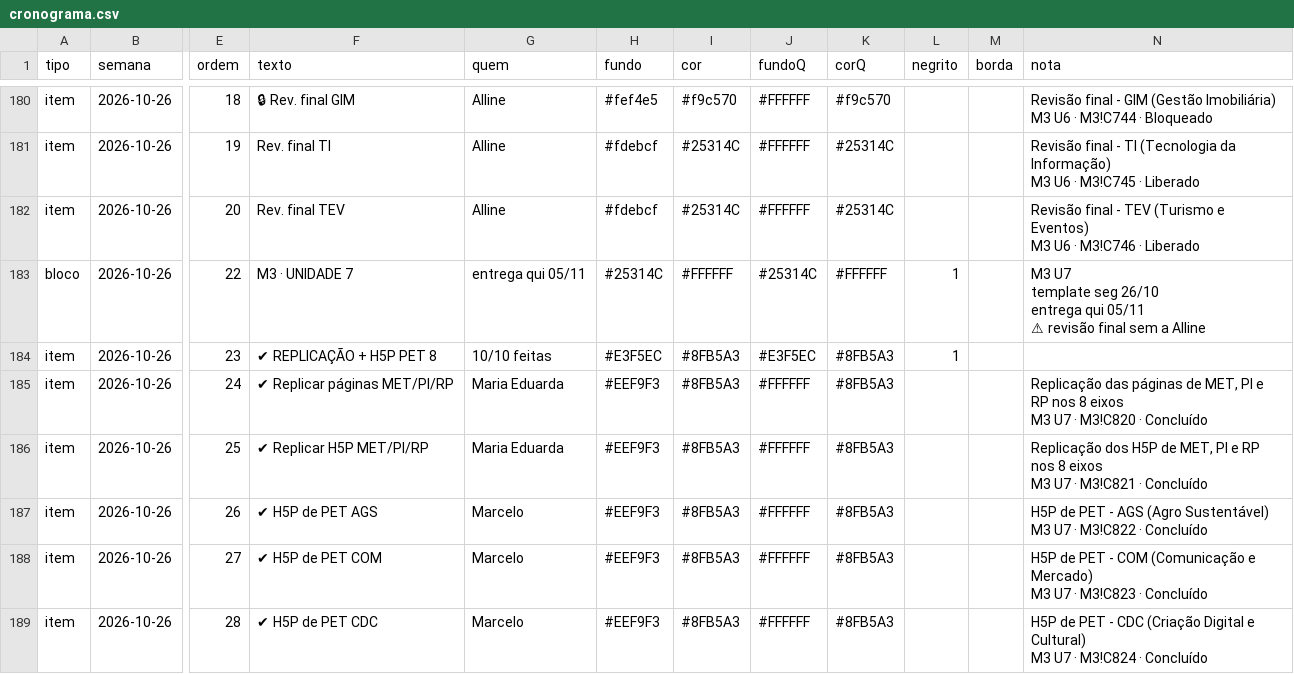
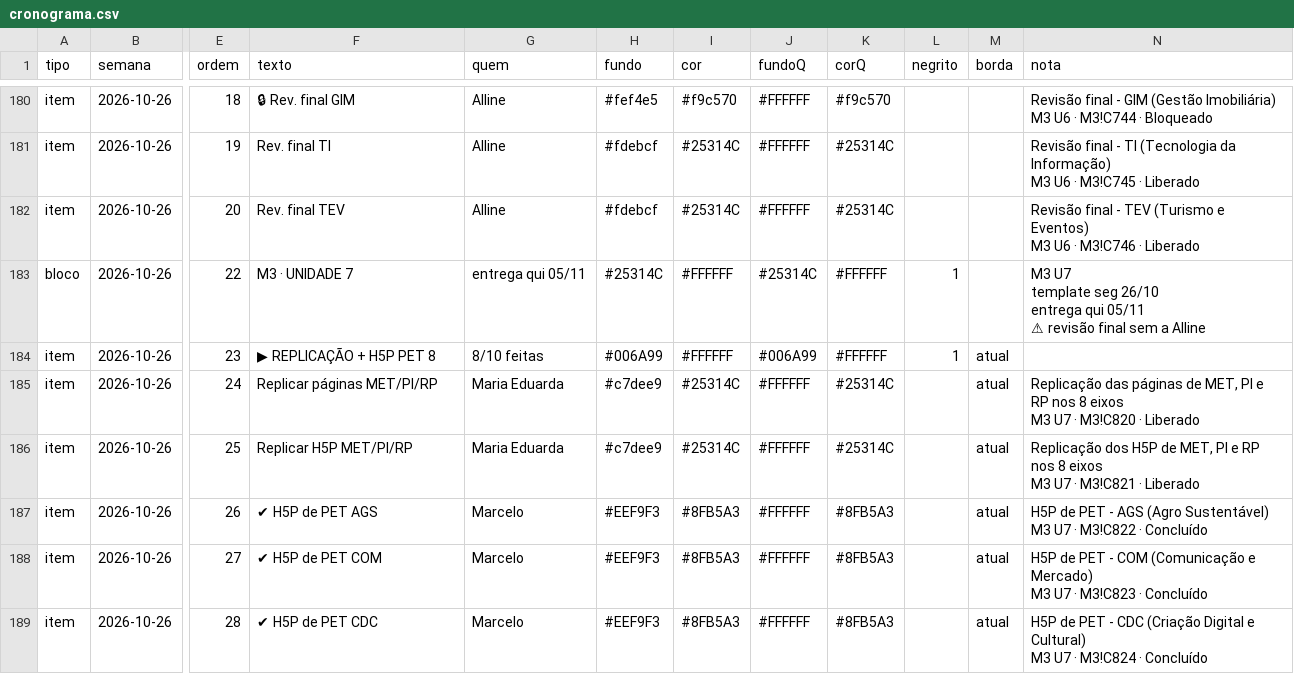
Before and after one commit to Moodle-IFTP-AL/Painel-de-Construcao, a CSV file: cronograma.csv, drawn as a sheet; only a part is shown, gaps mark what is left out; the diff covers the shown part only; the diff names each change by its address in the sheet, - before the commit and + after, or states it on an @@ line.

```diff
--- a/cronograma.csv
+++ b/cronograma.csv
-F184 (texto): ✔ REPLICAÇÃO + H5P PET 8
+F184 (texto): ▶ REPLICAÇÃO + H5P PET 8
-G184 (quem): 10/10 feitas
+G184 (quem): 8/10 feitas
-H184 (fundo): #E3F5EC
+H184 (fundo): #006A99
-I184 (cor): #8FB5A3
+I184 (cor): #FFFFFF
-J184 (fundoQ): #E3F5EC
+J184 (fundoQ): #006A99
-K184 (corQ): #8FB5A3
+K184 (corQ): #FFFFFF
-M184:M189 (borda): (empty)
+M184:M189 (borda): atual
-F185 (texto): ✔ Replicar páginas MET/PI/RP
+F185 (texto): Replicar páginas MET/PI/RP
-H185:H186 (fundo): #EEF9F3
+H185:H186 (fundo): #c7dee9
-I185:I186 (cor): #8FB5A3
+I185:I186 (cor): #25314C
-K185:K186 (corQ): #8FB5A3
+K185:K186 (corQ): #25314C
-N185 (nota): …M3!C820 · Concluído
+N185 (nota): …M3!C820 · Liberado
-F186 (texto): ✔ Replicar H5P MET/PI/RP
+F186 (texto): Replicar H5P MET/PI/RP
-N186 (nota): …M3!C821 · Concluído
+N186 (nota): …M3!C821 · Liberado
```
Also changed, not shown: 71 edited cells elsewhere in this file.
